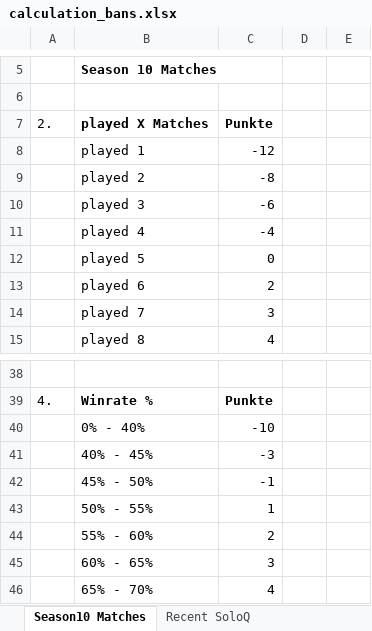
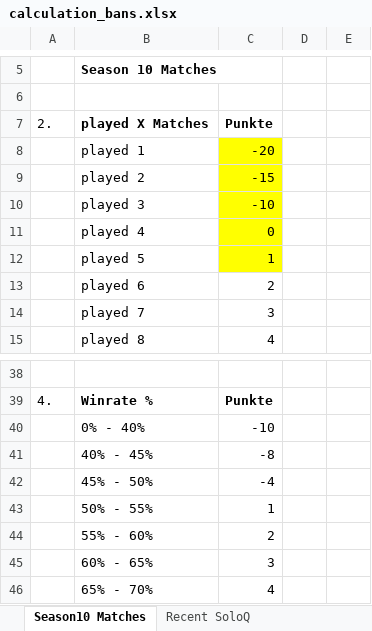
Before and after one commit to hk86/lolvvv-assets, an Excel workbook: private/concepts/recommended_bans/calculation_bans.xlsx, sheet Season10 Matches, drawn as a sheet; only a part is shown, gaps mark what is left out; values as stored, in another font and other column widths than the file's, no borders; the diff names each change by its address in the sheet, - before the commit and + after, or states it on an @@ line.

Commit message:
concept positionsermittlung clash

```diff
--- a/private/concepts/recommended_bans/calculation_bans.xlsx (sheet Season10 Matches)
+++ b/private/concepts/recommended_bans/calculation_bans.xlsx (sheet Season10 Matches)
-C8: -12
+C8: -20
-C8:C12 fill: none
+C8:C12 fill: #FFFF00
-C9: -8
+C9: -15
-C10: -6
+C10: -10
-C11: -4
+C11: 0
-C12: 0
+C12: 1
-C41: -3
+C41: -8
-C42: -1
+C42: -4
```
Also changed, not shown: sheet Recent SoloQ, 1 other file.
